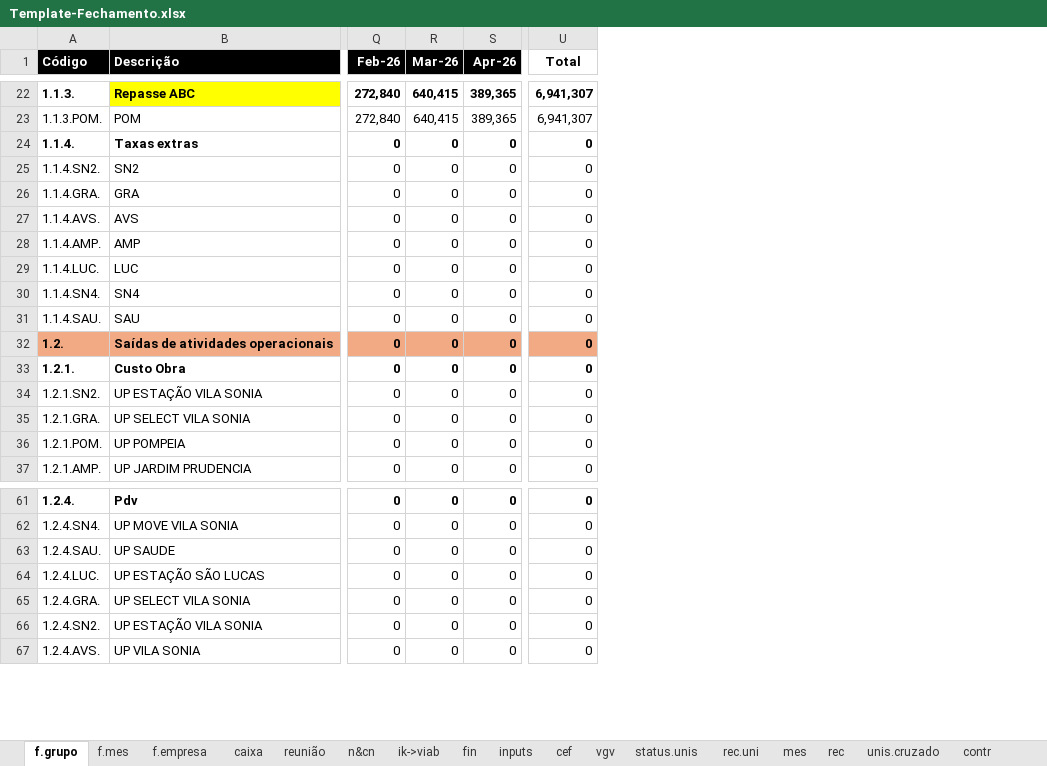
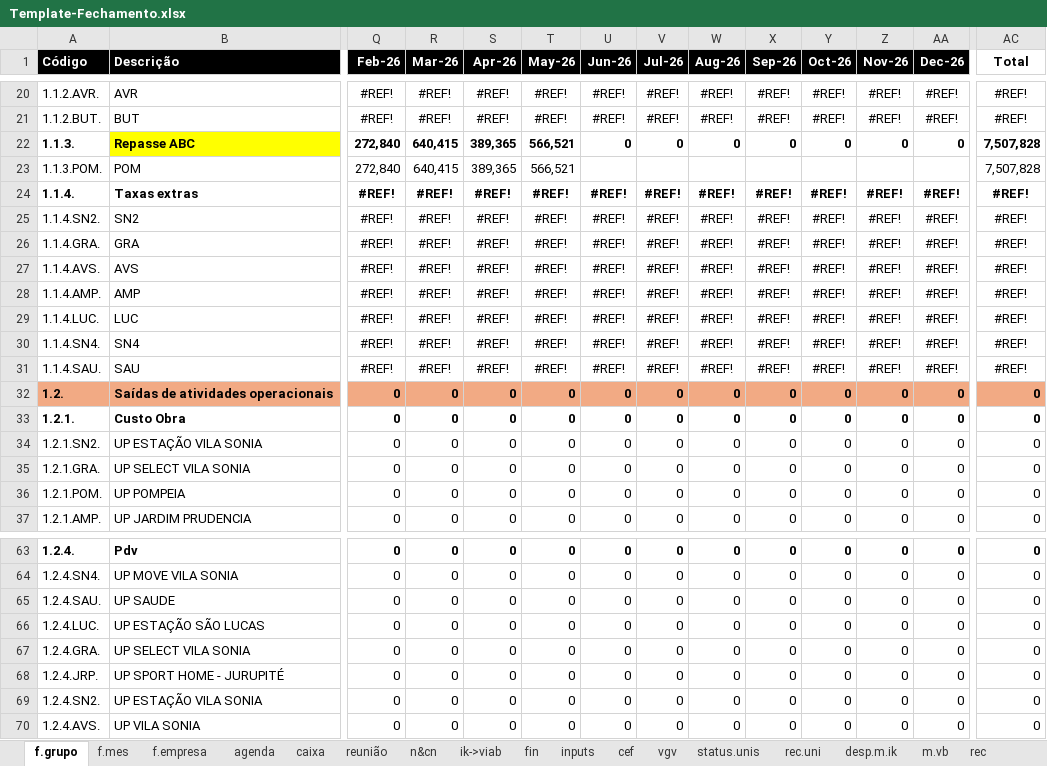
Before and after one commit to vitortaira/amplaGitHub, an Excel workbook: templates/Template-Fechamento.xlsx, sheet f.grupo, drawn as a sheet; only a part is shown, gaps mark what is left out; values as stored, in another font and other column widths than the file's, no borders; charts and pictures and conditional formats not drawn; removed rows and columns are numbered as before the commit, all else as after; rows hold the shown columns only; the diff covers the shown part only; the diff names each change by its address in the sheet, - before the commit and + after, or states it on an @@ line.

```diff
--- a/templates/Template-Fechamento.xlsx (sheet f.grupo)
+++ b/templates/Template-Fechamento.xlsx (sheet f.grupo)
-sheet tab: mes
+sheet tab: m.vb
+sheet tab: agenda
+sheet tab: desp.m.ik
+column T (May-26), rows 22-23: 566,521 | 566,521; rows 32-37: all 0; rows 63-67: all 0; rows 69-70: 0 | 0
+column U (Jun-26), row 22: 0; rows 32-37: all 0; rows 63-67: all 0; rows 69-70: 0 | 0
+column V (Jul-26), row 22: 0; rows 32-37: all 0; rows 63-67: all 0; rows 69-70: 0 | 0
+column W (Aug-26), row 22: 0; rows 32-37: all 0; rows 63-67: all 0; rows 69-70: 0 | 0
+column X (Sep-26), row 22: 0; rows 32-37: all 0; rows 63-67: all 0; rows 69-70: 0 | 0
+column Y (Oct-26), row 22: 0; rows 32-37: all 0; rows 63-67: all 0; rows 69-70: 0 | 0
+column Z (Nov-26), row 22: 0; rows 32-37: all 0; rows 63-67: all 0; rows 69-70: 0 | 0
+column AA (Dec-26), row 22: 0; rows 32-37: all 0; rows 63-67: all 0; rows 69-70: 0 | 0
+row 20: 1.1.2.AVR. | AVR | #REF! | #REF! | #REF! | #REF! | #REF! | #REF! | #REF! | #REF! | #REF! | #REF! | #REF! | #REF!
+row 21: 1.1.2.BUT. | BUT | #REF! | #REF! | #REF! | #REF! | #REF! | #REF! | #REF! | #REF! | #REF! | #REF! | #REF! | #REF!
-AC22:AC23 (Total): 6,941,307
+AC22:AC23 (Total): 7,507,828
-row 24: 1.1.4. | Taxas extras | 0 | 0 | 0 | 0
-row 25: 1.1.4.SN2. | SN2 | 0 | 0 | 0 | 0
-row 26: 1.1.4.GRA. | GRA | 0 | 0 | 0 | 0
-row 27: 1.1.4.AVS. | AVS | 0 | 0 | 0 | 0
-row 28: 1.1.4.AMP. | AMP | 0 | 0 | 0 | 0
-row 29: 1.1.4.LUC. | LUC | 0 | 0 | 0 | 0
-row 30: 1.1.4.SN4. | SN4 | 0 | 0 | 0 | 0
-row 31: 1.1.4.SAU. | SAU | 0 | 0 | 0 | 0
+row 24: 1.1.4. | Taxas extras | #REF! | #REF! | #REF! | #REF! | #REF! | #REF! | #REF! | #REF! | #REF! | #REF! | #REF! | #REF!
+row 25: 1.1.4.SN2. | SN2 | #REF! | #REF! | #REF! | #REF! | #REF! | #REF! | #REF! | #REF! | #REF! | #REF! | #REF! | #REF!
+row 26: 1.1.4.GRA. | GRA | #REF! | #REF! | #REF! | #REF! | #REF! | #REF! | #REF! | #REF! | #REF! | #REF! | #REF! | #REF!
+row 27: 1.1.4.AVS. | AVS | #REF! | #REF! | #REF! | #REF! | #REF! | #REF! | #REF! | #REF! | #REF! | #REF! | #REF! | #REF!
+row 28: 1.1.4.AMP. | AMP | #REF! | #REF! | #REF! | #REF! | #REF! | #REF! | #REF! | #REF! | #REF! | #REF! | #REF! | #REF!
+row 29: 1.1.4.LUC. | LUC | #REF! | #REF! | #REF! | #REF! | #REF! | #REF! | #REF! | #REF! | #REF! | #REF! | #REF! | #REF!
+row 30: 1.1.4.SN4. | SN4 | #REF! | #REF! | #REF! | #REF! | #REF! | #REF! | #REF! | #REF! | #REF! | #REF! | #REF! | #REF!
+row 31: 1.1.4.SAU. | SAU | #REF! | #REF! | #REF! | #REF! | #REF! | #REF! | #REF! | #REF! | #REF! | #REF! | #REF! | #REF!
+row 68: 1.2.4.JRP. | UP SPORT HOME - JURUPITÉ | 0 | 0 | 0 | 0 | 0 | 0 | 0 | 0 | 0 | 0 | 0 | 0
```
Also changed, not shown: 36 added rows, 24 removed rows, 65 edited cells and cell formats elsewhere in this sheet, sheet inputs, sheet cef, sheet f.empresa, sheet n&cn, sheet f.mes, sheet caixa, 3 more sheets, other sheet tabs, formulas that keep their value, charts or pictures, 3 other files.
